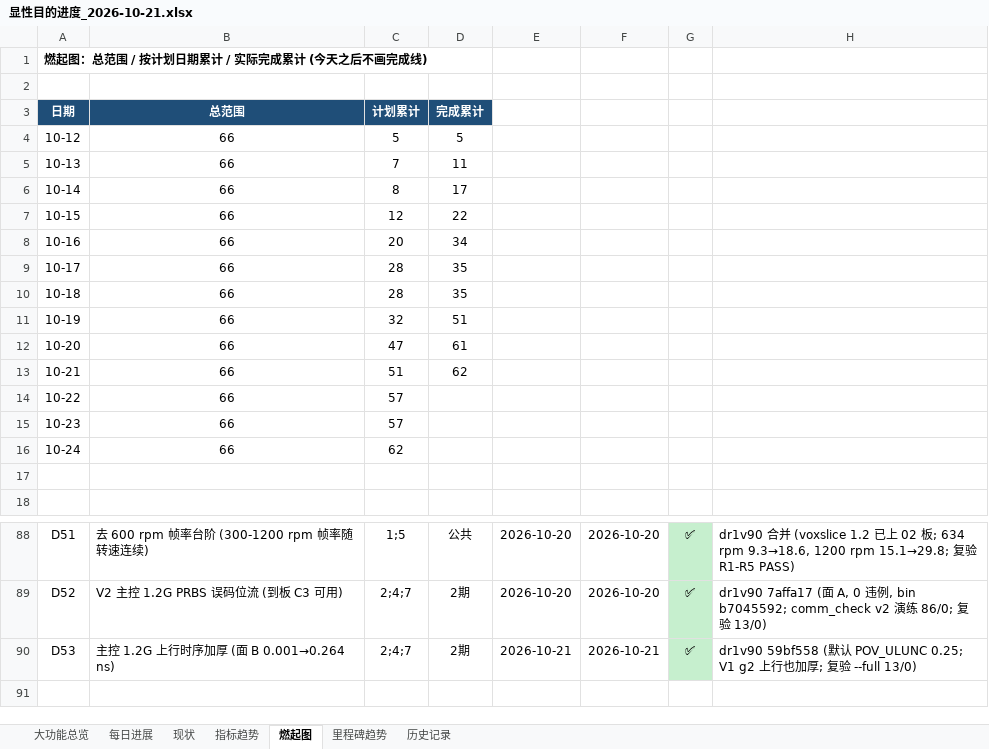
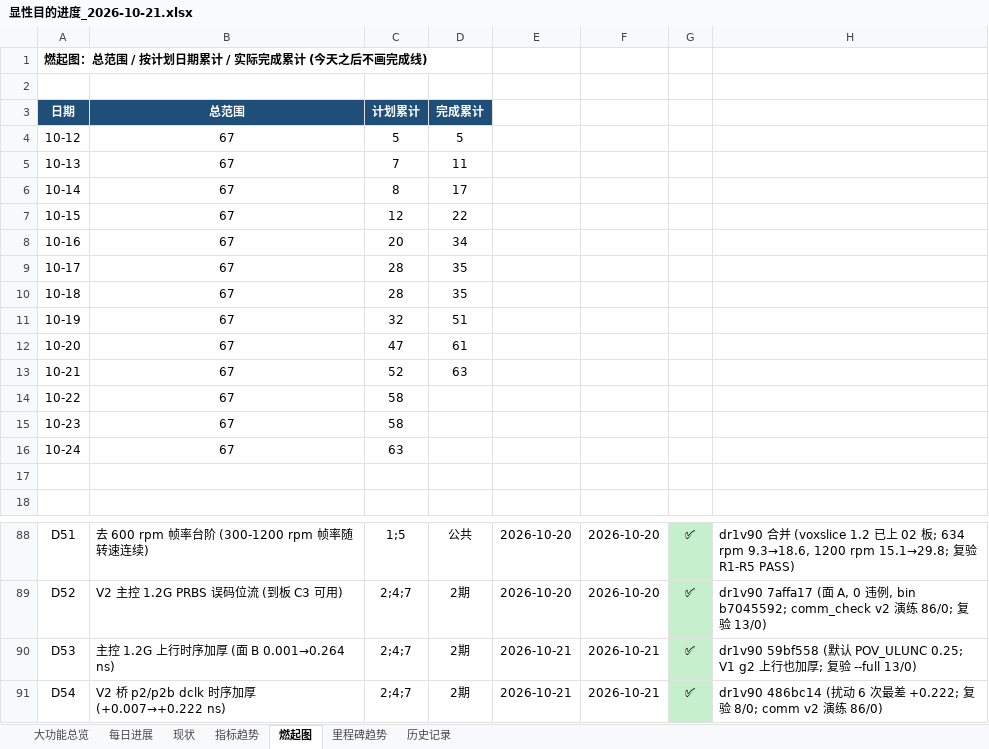
Before and after one commit to kiujkiu/zynq_pov, an Excel workbook: docs/progress/显性目的进度_2026-10-21.xlsx, sheet 燃起图, drawn as a sheet; only a part is shown, gaps mark what is left out; values as stored, in another font and other column widths than the file's, no borders; charts and pictures not drawn; the diff names each change by its address in the sheet, - before the commit and + after, or states it on an @@ line.

```diff
--- a/docs/progress/显性目的进度_2026-10-21.xlsx (sheet 燃起图)
+++ b/docs/progress/显性目的进度_2026-10-21.xlsx (sheet 燃起图)
-B4:B16: 66
+B4:B16: 67
-C13: 51
+C13: 52
-D13: 62
+D13: 63
-C14:C15: 57
+C14:C15: 58
-C16: 62
+C16: 63
+row 91: D54 | V2 桥 p2/p2b dclk 时序加厚 (+0.007→+0.222 ns) | 2;4;7 | 2期 | 2026-10-21 | 2026-10-21 | ✅ | dr1v90 486bc14 (扰动 6 次最差 +0.222; 复验 8/0; comm v2 演练 86/0)
```
Also changed, not shown: sheet 大功能总览, sheet 每日进展, 7 other files.
